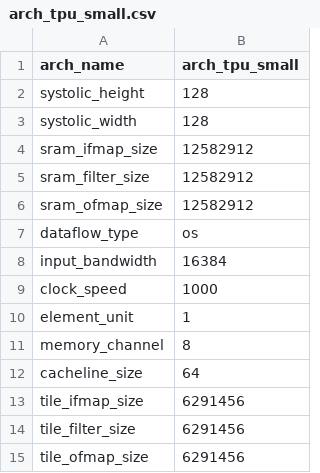
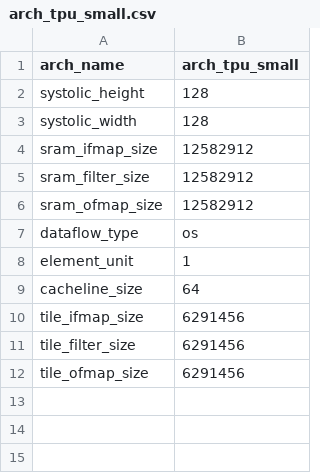
Before and after one commit to casys-kaist/mNPUsim, a CSV file: arch_config/core_architecture/arch_tpu_small.csv, drawn as a sheet.

Commit message:
remove unused entry

```diff
--- a/arch_config/core_architecture/arch_tpu_small.csv
+++ b/arch_config/core_architecture/arch_tpu_small.csv
@@ -7,6 +7,3 @@ sram_ofmap_size, 12582912,
 dataflow_type, os,
-input_bandwidth, 16384,
-clock_speed, 1000,
 element_unit, 1,
-memory_channel, 8,
 cacheline_size, 64,
```
Also changed, not shown: 2 other files.
